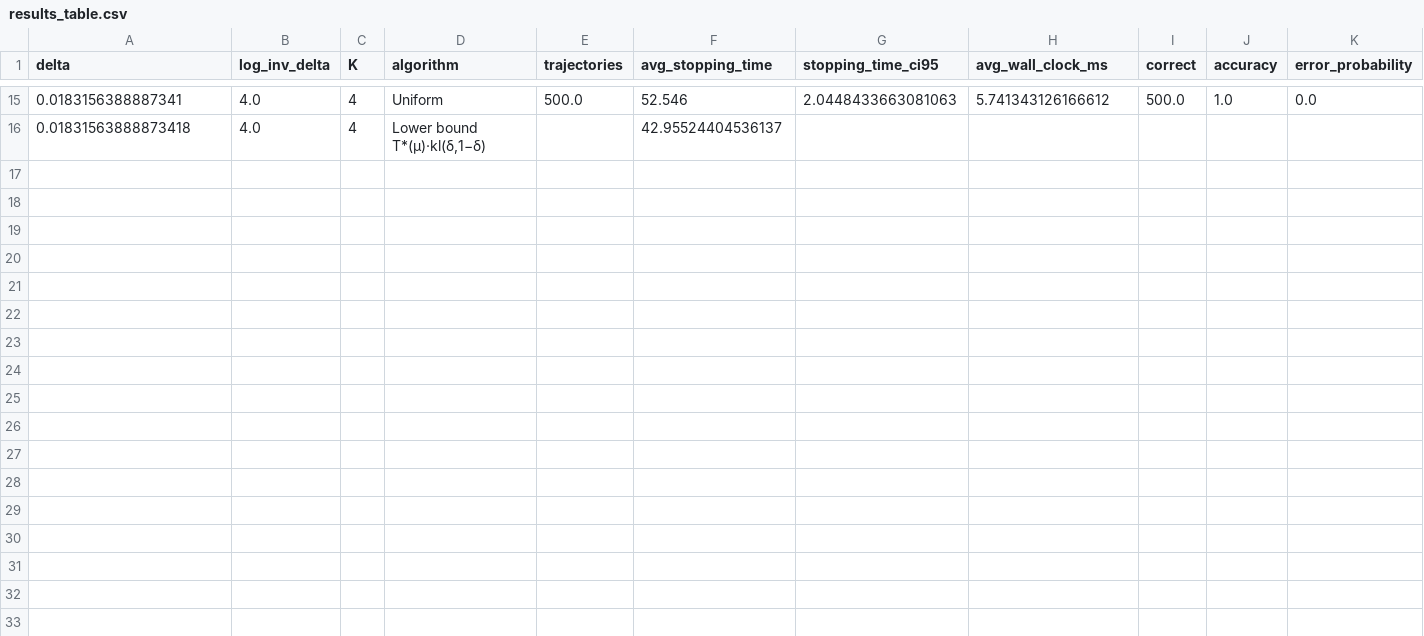
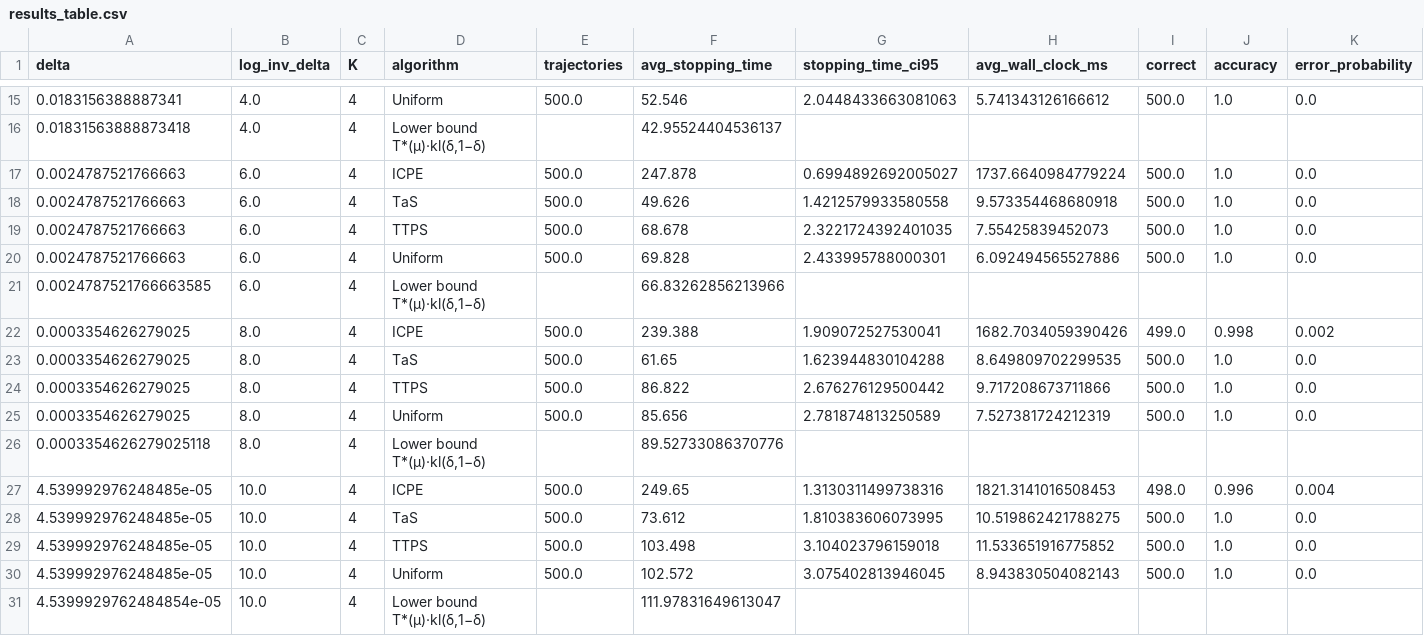
Before and after one commit to ai25resch11006-maker/ICPE_BAI_FC_exp, a CSV file: runs_delta_sweep/fixed_instance/results_table.csv, drawn as a sheet; only a part is shown, gaps mark what is left out; rows hold the shown columns only; the diff names each change by its address in the sheet, - before the commit and + after, or states it on an @@ line.

Commit message:
Fixed-instance results up to delta = e^-8

```diff
--- a/runs_delta_sweep/fixed_instance/results_table.csv
+++ b/runs_delta_sweep/fixed_instance/results_table.csv
+row 17: 0.0024787521766663 | 6.0 | 4 | ICPE | 500.0 | 247.878 | 0.6994892692005027 | 1737.6640984779224 | 500.0 | 1.0 | 0.0
+row 18: 0.0024787521766663 | 6.0 | 4 | TaS | 500.0 | 49.626 | 1.4212579933580558 | 9.573354468680918 | 500.0 | 1.0 | 0.0
+row 19: 0.0024787521766663 | 6.0 | 4 | TTPS | 500.0 | 68.678 | 2.3221724392401035 | 7.55425839452073 | 500.0 | 1.0 | 0.0
+row 20: 0.0024787521766663 | 6.0 | 4 | Uniform | 500.0 | 69.828 | 2.433995788000301 | 6.092494565527886 | 500.0 | 1.0 | 0.0
+row 21: 0.0024787521766663585 | 6.0 | 4 | Lower bound T*(μ)·kl(δ,1−δ) |  | 66.83262856213966
+row 22: 0.0003354626279025 | 8.0 | 4 | ICPE | 500.0 | 239.388 | 1.909072527530041 | 1682.7034059390426 | 499.0 | 0.998 | 0.002
+row 23: 0.0003354626279025 | 8.0 | 4 | TaS | 500.0 | 61.65 | 1.623944830104288 | 8.649809702299535 | 500.0 | 1.0 | 0.0
+row 24: 0.0003354626279025 | 8.0 | 4 | TTPS | 500.0 | 86.822 | 2.676276129500442 | 9.717208673711866 | 500.0 | 1.0 | 0.0
+row 25: 0.0003354626279025 | 8.0 | 4 | Uniform | 500.0 | 85.656 | 2.781874813250589 | 7.527381724212319 | 500.0 | 1.0 | 0.0
+row 26: 0.0003354626279025118 | 8.0 | 4 | Lower bound T*(μ)·kl(δ,1−δ) |  | 89.52733086370776
+row 27: 4.539992976248485e-05 | 10.0 | 4 | ICPE | 500.0 | 249.65 | 1.3130311499738316 | 1821.3141016508453 | 498.0 | 0.996 | 0.004
+row 28: 4.539992976248485e-05 | 10.0 | 4 | TaS | 500.0 | 73.612 | 1.810383606073995 | 10.519862421788275 | 500.0 | 1.0 | 0.0
+row 29: 4.539992976248485e-05 | 10.0 | 4 | TTPS | 500.0 | 103.498 | 3.104023796159018 | 11.533651916775852 | 500.0 | 1.0 | 0.0
+row 30: 4.539992976248485e-05 | 10.0 | 4 | Uniform | 500.0 | 102.572 | 3.075402813946045 | 8.943830504082143 | 500.0 | 1.0 | 0.0
+row 31: 4.5399929762484854e-05 | 10.0 | 4 | Lower bound T*(μ)·kl(δ,1−δ) |  | 111.97831649613047
```
Also changed, not shown: runs_delta_sweep/fixed_instance/error_table.csv, runs_delta_sweep/fixed_instance/error_trajectories.csv, 17 other files.
